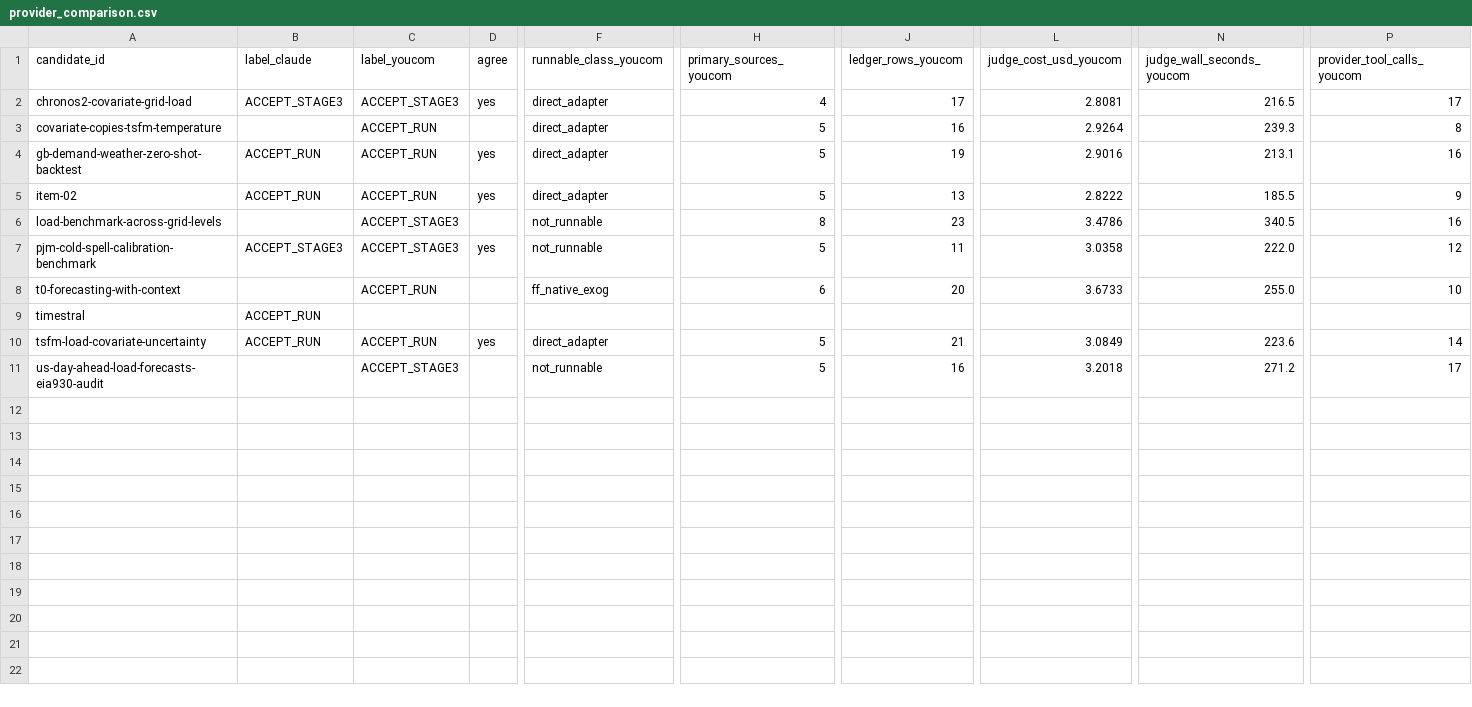
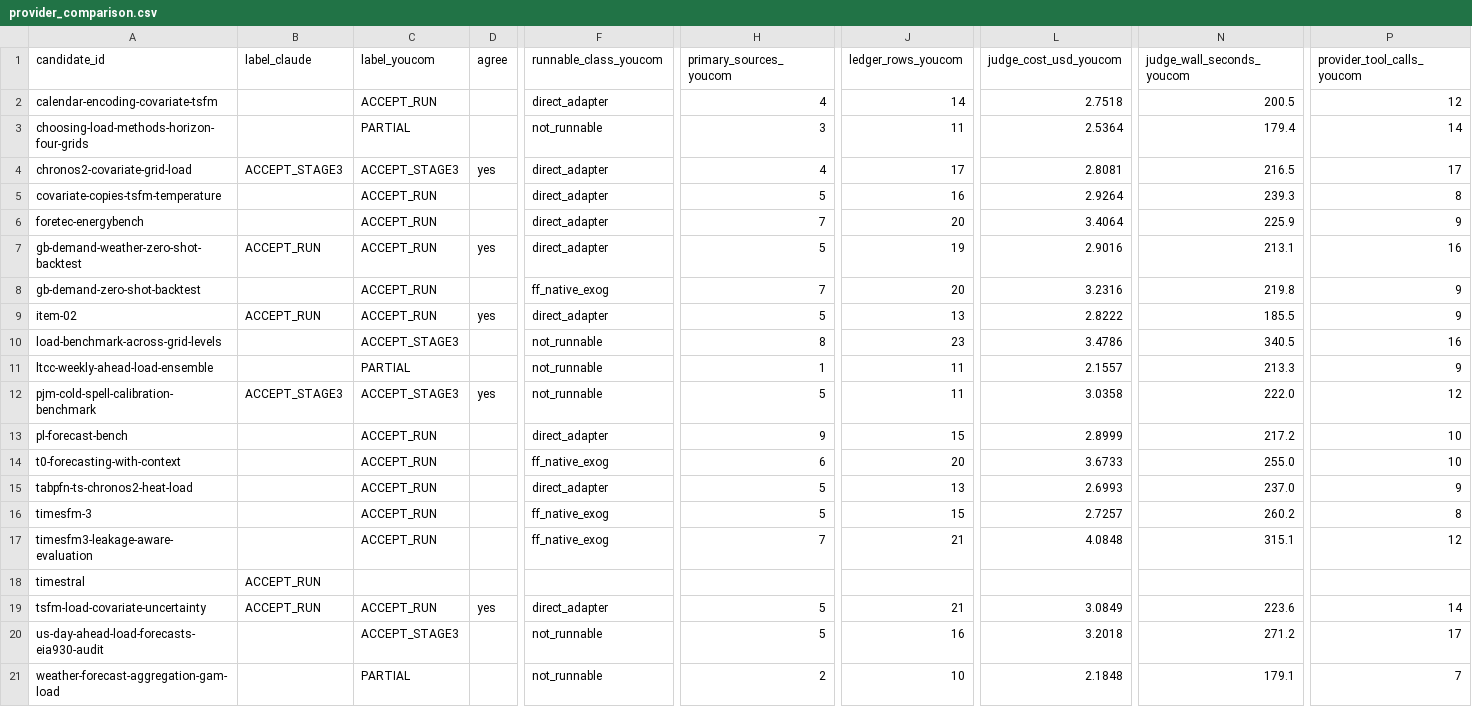
Before and after one commit to shlyakh/load-bearing, a CSV file: results/provider_comparison.csv, drawn as a sheet; only a part is shown, gaps mark what is left out; rows hold the shown columns only; the diff names each change by its address in the sheet, - before the commit and + after, or states it on an @@ line.

```diff
--- a/results/provider_comparison.csv
+++ b/results/provider_comparison.csv
+row 2: calendar-encoding-covariate-tsfm |  | ACCEPT_RUN |  | direct_adapter | 4 | 14 | 2.7518 | 200.5 | 12
+row 3: choosing-load-methods-horizon-four-grids |  | PARTIAL |  | not_runnable | 3 | 11 | 2.5364 | 179.4 | 14
+row 6: foretec-energybench |  | ACCEPT_RUN |  | direct_adapter | 7 | 20 | 3.4064 | 225.9 | 9
+row 8: gb-demand-zero-shot-backtest |  | ACCEPT_RUN |  | ff_native_exog | 7 | 20 | 3.2316 | 219.8 | 9
+row 11: ltcc-weekly-ahead-load-ensemble |  | PARTIAL |  | not_runnable | 1 | 11 | 2.1557 | 213.3 | 9
+row 13: pl-forecast-bench |  | ACCEPT_RUN |  | direct_adapter | 9 | 15 | 2.8999 | 217.2 | 10
+row 15: tabpfn-ts-chronos2-heat-load |  | ACCEPT_RUN |  | direct_adapter | 5 | 13 | 2.6993 | 237.0 | 9
+row 16: timesfm-3 |  | ACCEPT_RUN |  | ff_native_exog | 5 | 15 | 2.7257 | 260.2 | 8
+row 17: timesfm3-leakage-aware-evaluation |  | ACCEPT_RUN |  | ff_native_exog | 7 | 21 | 4.0848 | 315.1 | 12
+row 21: weather-forecast-aggregation-gam-load |  | PARTIAL |  | not_runnable | 2 | 10 | 2.1848 | 179.1 | 7
```
Also changed, not shown: 12 other files.
